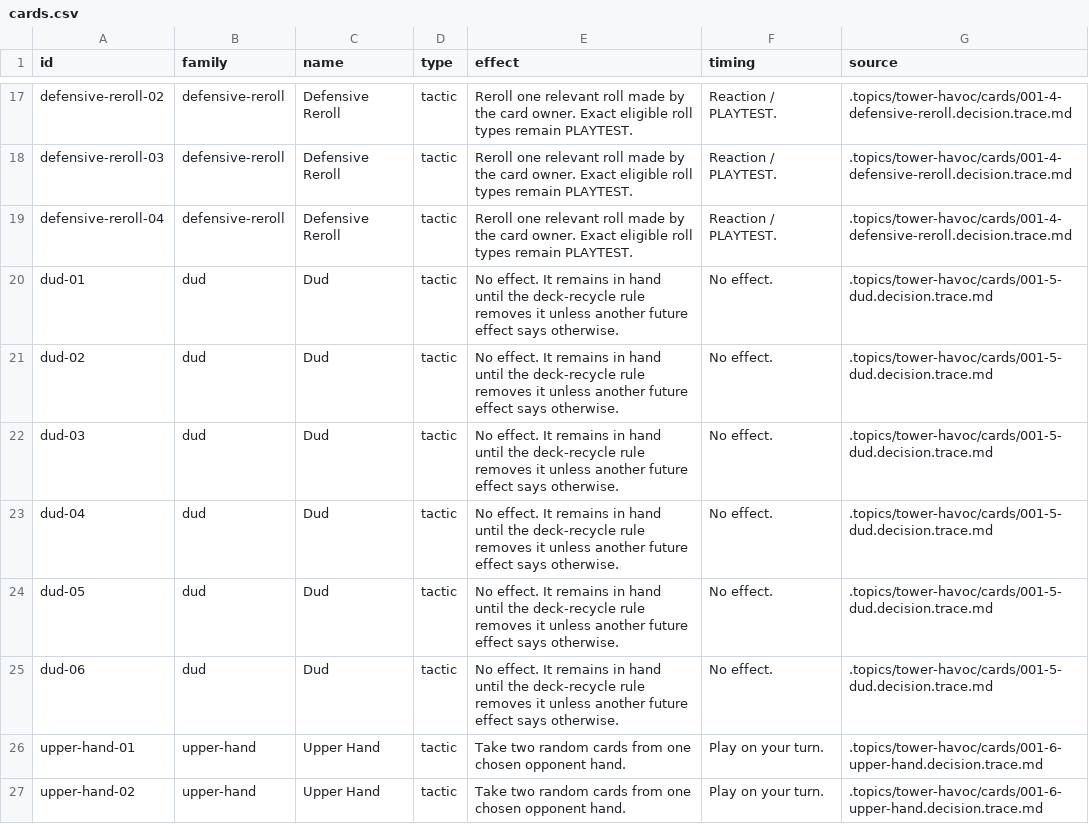
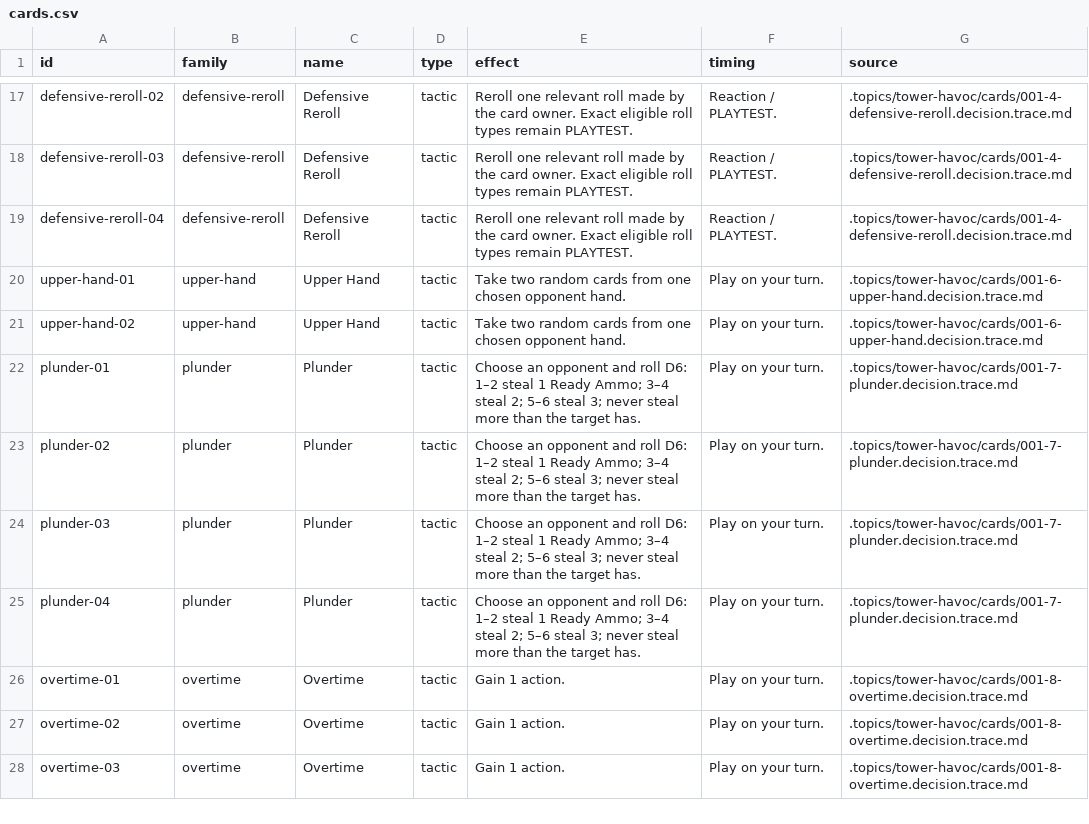
Before and after one commit to Tiinusen/boardgame-tower-havoc, a CSV file: data/cards.csv, drawn as a sheet; only a part is shown, gaps mark what is left out; the shorter side is filled out with more unchanged rows; the diff names each change by its address in the sheet, - before the commit and + after, or states it on an @@ line.

Commit message:
Tiinex: Update boardgame-tower-havoc

```diff
--- a/data/cards.csv
+++ b/data/cards.csv
-row 20: dud-01 | dud | Dud | tactic | No effect. It remains in hand until the deck-recycle rule removes it unless another future effect says otherwise. | No effect. | .topics/tower-havoc/cards/001-5-dud.decision.trace.md
-row 21: dud-02 | dud | Dud | tactic | No effect. It remains in hand until the deck-recycle rule removes it unless another future effect says otherwise. | No effect. | .topics/tower-havoc/cards/001-5-dud.decision.trace.md
-row 22: dud-03 | dud | Dud | tactic | No effect. It remains in hand until the deck-recycle rule removes it unless another future effect says otherwise. | No effect. | .topics/tower-havoc/cards/001-5-dud.decision.trace.md
-row 23: dud-04 | dud | Dud | tactic | No effect. It remains in hand until the deck-recycle rule removes it unless another future effect says otherwise. | No effect. | .topics/tower-havoc/cards/001-5-dud.decision.trace.md
-row 24: dud-05 | dud | Dud | tactic | No effect. It remains in hand until the deck-recycle rule removes it unless another future effect says otherwise. | No effect. | .topics/tower-havoc/cards/001-5-dud.decision.trace.md
-row 25: dud-06 | dud | Dud | tactic | No effect. It remains in hand until the deck-recycle rule removes it unless another future effect says otherwise. | No effect. | .topics/tower-havoc/cards/001-5-dud.decision.trace.md
```
Also changed, not shown: cad/PARAMETERS.csv, data/components.csv, 45 other files.
